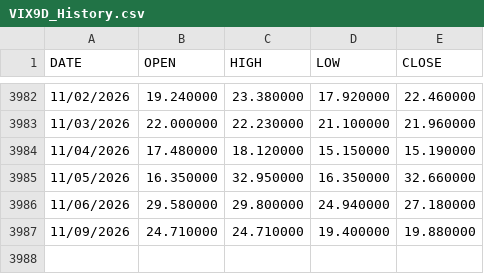
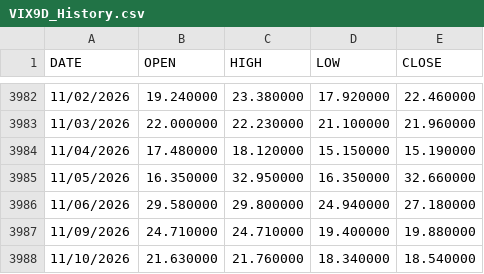
Before and after one commit to jsubramanian5-cmd/predictspxml, a CSV file: data/imports/VIX9D_History.csv, drawn as a sheet; only a part is shown, gaps mark what is left out.

```diff
--- a/data/imports/VIX9D_History.csv
+++ b/data/imports/VIX9D_History.csv
@@ -3987 +3987,2 @@ DATE,OPEN,HIGH,LOW,CLOSE
 11/09/2026,24.710000,24.710000,19.400000,19.880000
+11/10/2026,21.630000,21.760000,18.340000,18.540000
```
Also changed, not shown: artifacts/data_audit.csv, artifacts/forecast_status.csv, 34 other files.
